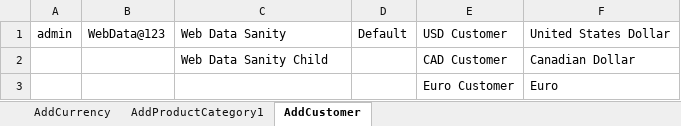
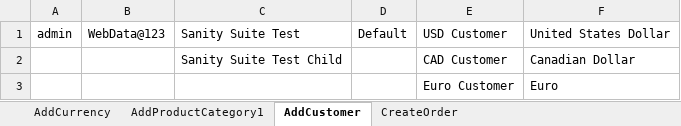
Before and after one commit to indianashu/WDAutomation, an Excel workbook: ProductHistorical_TestData.xlsx, sheet AddCustomer, drawn as a sheet; values as stored, in another font and other column widths than the file's, no borders; the diff names each change by its address in the sheet, - before the commit and + after, or states it on an @@ line.

```diff
--- a/ProductHistorical_TestData.xlsx (sheet AddCustomer)
+++ b/ProductHistorical_TestData.xlsx (sheet AddCustomer)
+sheet tab: CreateOrder
-C1: Web Data Sanity
+C1: Sanity Suite Test
-C2: Web Data Sanity Child
+C2: Sanity Suite Test Child
```
Also changed, not shown: sheet AddCurrency, sheet AddProductCategory1, Webdata_TestData.xlsx, 18 other files.
